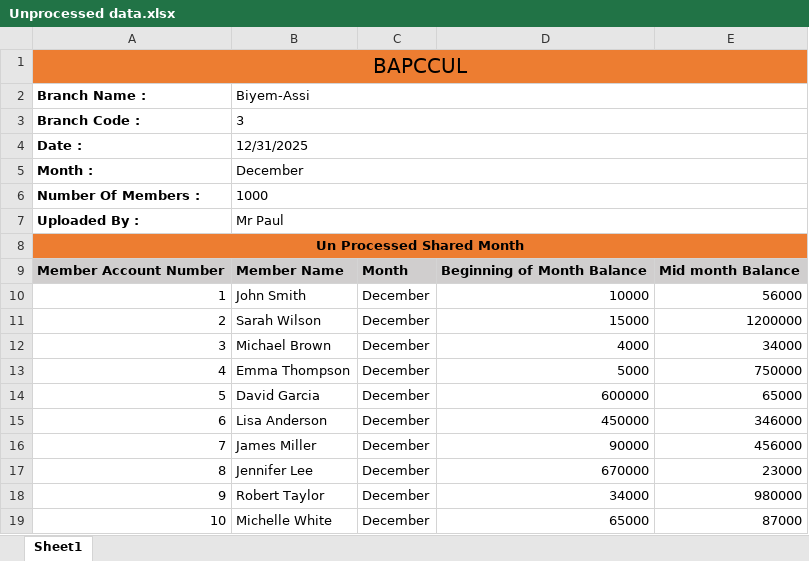
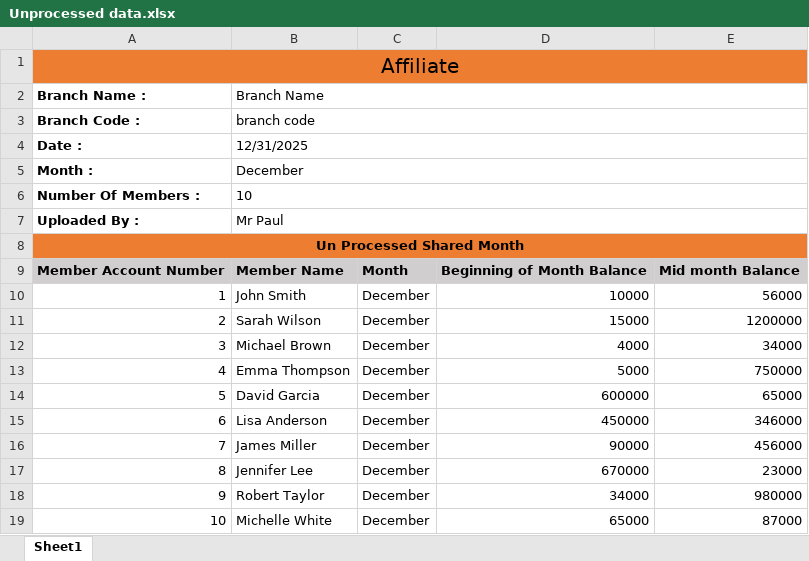
Before and after one commit to WilliamStone00/testCBS, an Excel workbook: CBS.FrontDesk.UI/AppFiles/ShareMonthUpload/Unprocessed data.xlsx, sheet Sheet1, drawn as a sheet; values as stored, in another font and other column widths than the file's, no borders; the diff names each change by its address in the sheet, - before the commit and + after, or states it on an @@ line.

```diff
--- a/CBS.FrontDesk.UI/AppFiles/ShareMonthUpload/Unprocessed data.xlsx (sheet Sheet1)
+++ b/CBS.FrontDesk.UI/AppFiles/ShareMonthUpload/Unprocessed data.xlsx (sheet Sheet1)
-A1: BAPCCUL
+A1: Affiliate
-B2: Biyem-Assi
+B2: Branch Name
-B3: 3
+B3: branch code
-B6: 1000
+B6: 10
```
Also changed, not shown: CBS.FrontDesk.UI/AppFiles/ShareMonthUpload/Anual data.xlsx, CBS.FrontDesk.UI/AppFiles/ShareMonthUpload/Processed Data.xlsx, 16 other files.
